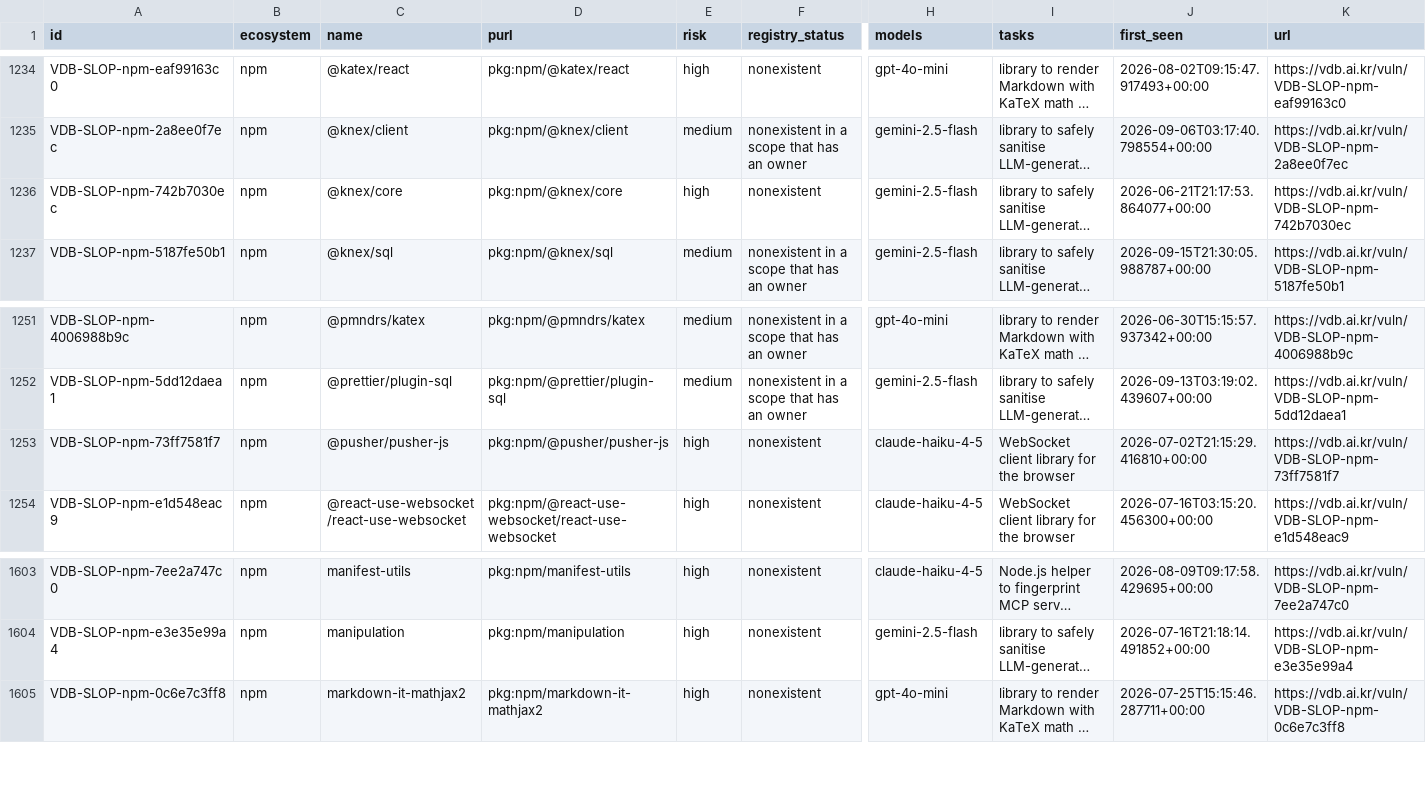
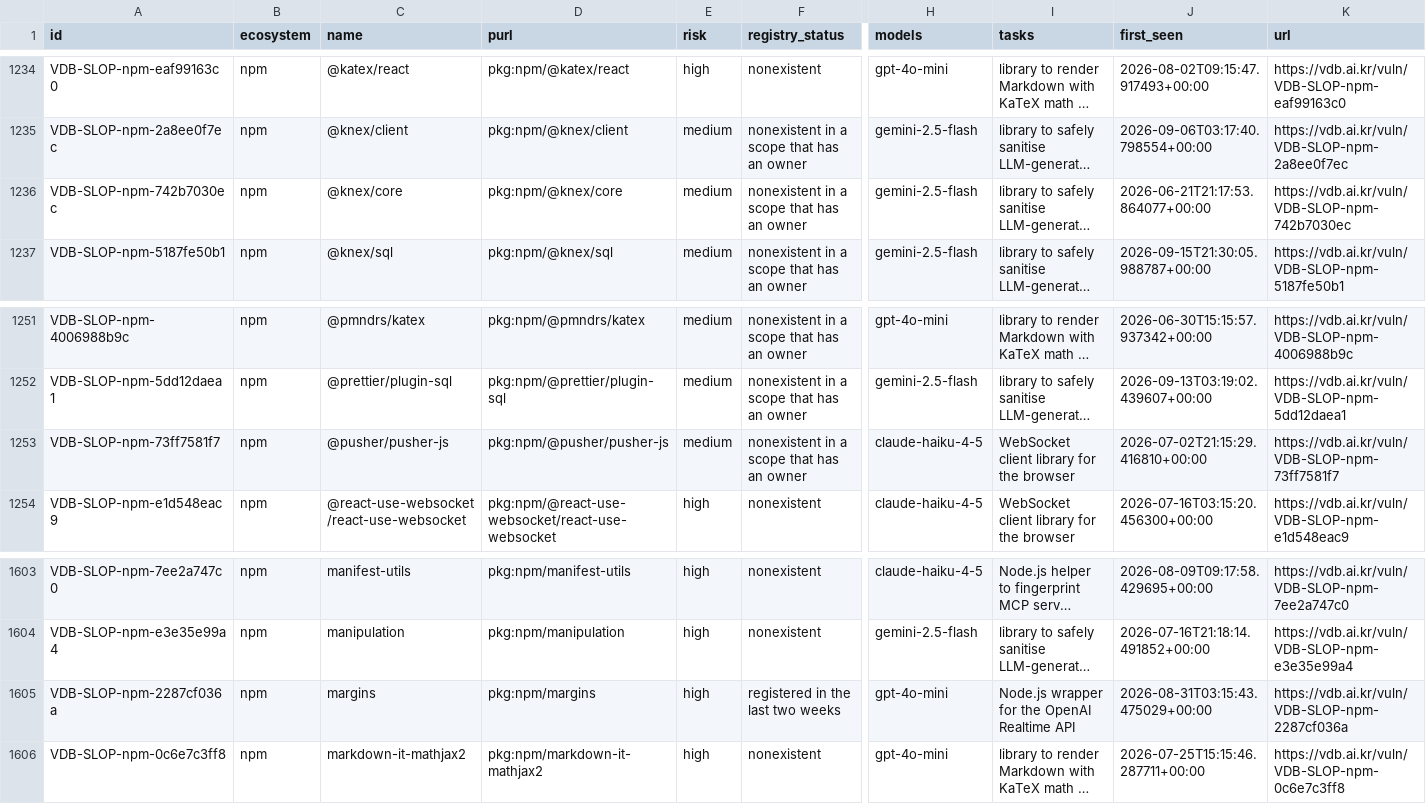
Before and after one commit to 0pstech/slopsquatting-dataset, a CSV file: slopsquatting.csv, drawn as a sheet; only a part is shown, gaps mark what is left out; long unchanged cells end in …; rows hold the shown columns only; the diff names each change by its address in the sheet, - before the commit and + after, or states it on an @@ line.

Commit message:
data: 1908 names as of 2026-10-02

```diff
--- a/slopsquatting.csv
+++ b/slopsquatting.csv
-E1236 (risk): high
+E1236 (risk): medium
-F1236 (registry_status): nonexistent
+F1236 (registry_status): nonexistent in a scope that has an owner
-E1253 (risk): high
+E1253 (risk): medium
-F1253 (registry_status): nonexistent
+F1253 (registry_status): nonexistent in a scope that has an owner
+row 1605: VDB-SLOP-npm-2287cf036a | npm | margins | pkg:npm/margins | high | registered in the last two weeks | gpt-4o-mini | Node.js wrapper for the OpenAI Realtime API | 2026-08-31T03:15:43.475029+00:00 | https://vdb.ai.kr/vuln/VDB-SLOP-npm-2287cf036a
```
Also changed, not shown: 3 other files.
